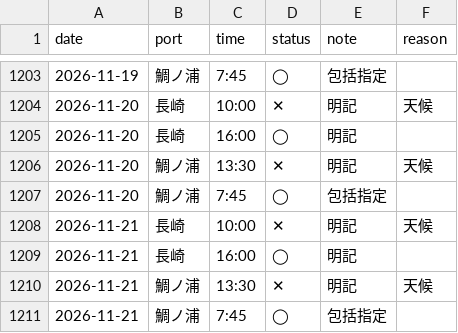
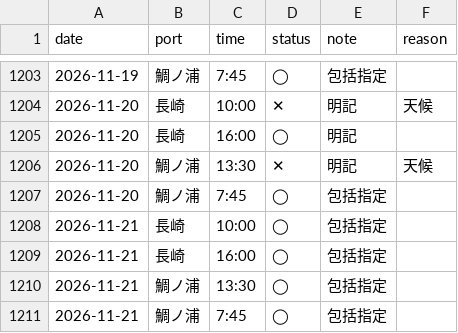
Before and after one commit to 510010/shinkamigoto-route-guide, a CSV file: history/goto_sangyo_results.csv, drawn as a sheet; only a part is shown, gaps mark what is left out.

```diff
--- a/history/goto_sangyo_results.csv
+++ b/history/goto_sangyo_results.csv
@@ -1207,5 +1207,5 @@ date,port,time,status,note,reason
 2026-11-20,鯛ノ浦,7:45,◯,包括指定,
-2026-11-21,長崎,10:00,✕,明記,天候
-2026-11-21,長崎,16:00,◯,明記,
-2026-11-21,鯛ノ浦,13:30,✕,明記,天候
+2026-11-21,長崎,10:00,◯,包括指定,
+2026-11-21,長崎,16:00,◯,包括指定,
+2026-11-21,鯛ノ浦,13:30,◯,包括指定,
 2026-11-21,鯛ノ浦,7:45,◯,包括指定,
```
Also changed, not shown: history/kyushu_results.csv, history/shadow_status_log.csv, 2 other files.
